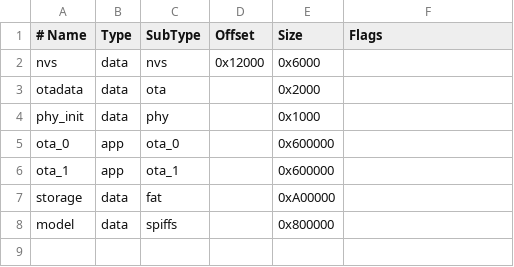
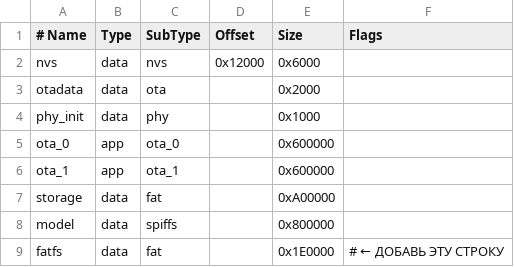
Before and after one commit to ProjectMurzik/murzik2.0, a CSV file: partitions/partitions_murzik.csv, drawn as a sheet.

Commit message:
Update partitions_murzik.csv

```diff
--- a/partitions/partitions_murzik.csv
+++ b/partitions/partitions_murzik.csv
@@ -8 +8,2 @@ storage,  data, fat,     ,        0xA00000,
 model,    data, spiffs,  ,        0x800000,
+fatfs,    data, fat,     ,        0x1E0000,   # ← ДОБАВЬ ЭТУ СТРОКУ
```
